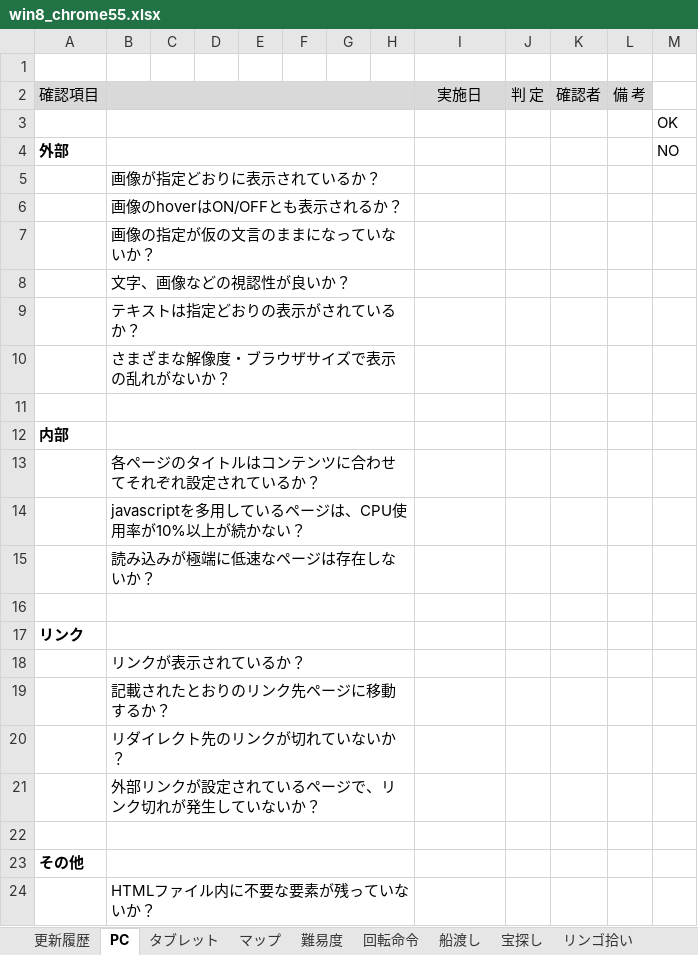
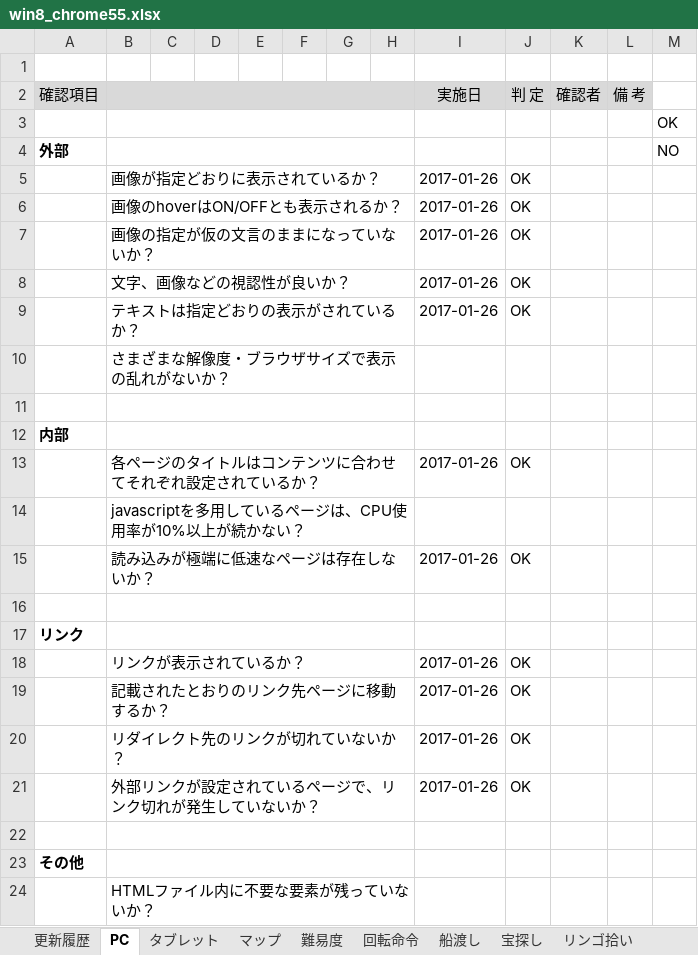
Before and after one commit to is21-28year/logicalgames, an Excel workbook: docment/テスト項目関連/win8_chrome55.xlsx, sheet PC, drawn as a sheet; only a part is shown; values as stored, in another font and other column widths than the file's, no borders; removed rows and columns are numbered as before the commit, all else as after; the diff names each change by its address in the sheet, - before the commit and + after, or states it on an @@ line.

```diff
--- a/docment/テスト項目関連/win8_chrome55.xlsx (sheet PC)
+++ b/docment/テスト項目関連/win8_chrome55.xlsx (sheet PC)
-row 5:  | 画像が指定どおりに表示されているか？
-row 6:  | 画像のhoverはON/OFFとも表示されるか？
-row 7:  | 画像の指定が仮の文言のままになっていないか？
-row 8:  | 文字、画像などの視認性が良いか？
-row 9:  | テキストは指定どおりの表示がされているか？
+row 5:  | 画像が指定どおりに表示されているか？ |  |  |  |  |  |  | 2017-01-26 | OK
+row 6:  | 画像のhoverはON/OFFとも表示されるか？ |  |  |  |  |  |  | 2017-01-26 | OK
+row 7:  | 画像の指定が仮の文言のままになっていないか？ |  |  |  |  |  |  | 2017-01-26 | OK
+row 8:  | 文字、画像などの視認性が良いか？ |  |  |  |  |  |  | 2017-01-26 | OK
+row 9:  | テキストは指定どおりの表示がされているか？ |  |  |  |  |  |  | 2017-01-26 | OK
-row 13:  | 各ページのタイトルはコンテンツに合わせてそれぞれ設定されているか？
+row 13:  | 各ページのタイトルはコンテンツに合わせてそれぞれ設定されているか？ |  |  |  |  |  |  | 2017-01-26 | OK
-row 15:  | 読み込みが極端に低速なページは存在しないか？
+row 15:  | 読み込みが極端に低速なページは存在しないか？ |  |  |  |  |  |  | 2017-01-26 | OK
-row 18:  | リンクが表示されているか？
-row 19:  | 記載されたとおりのリンク先ページに移動するか？
-row 20:  | リダイレクト先のリンクが切れていないか？
-row 21:  | 外部リンクが設定されているページで、リンク切れが発生していないか？
+row 18:  | リンクが表示されているか？ |  |  |  |  |  |  | 2017-01-26 | OK
+row 19:  | 記載されたとおりのリンク先ページに移動するか？ |  |  |  |  |  |  | 2017-01-26 | OK
+row 20:  | リダイレクト先のリンクが切れていないか？ |  |  |  |  |  |  | 2017-01-26 | OK
+row 21:  | 外部リンクが設定されているページで、リンク切れが発生していないか？ |  |  |  |  |  |  | 2017-01-26 | OK
```
Also changed, not shown: sheet 海賊ゲーム, sheet リンゴ拾い, sheet わらしべ長者, sheet 宝探し, sheet 回転命令, sheet 船渡し, 3 more sheets, 3 other files.
